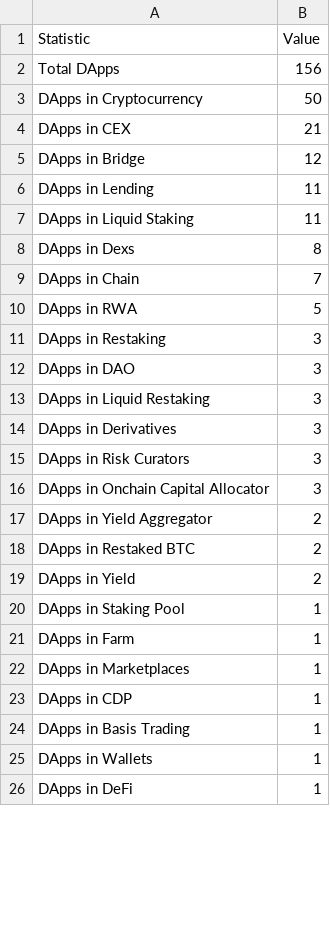
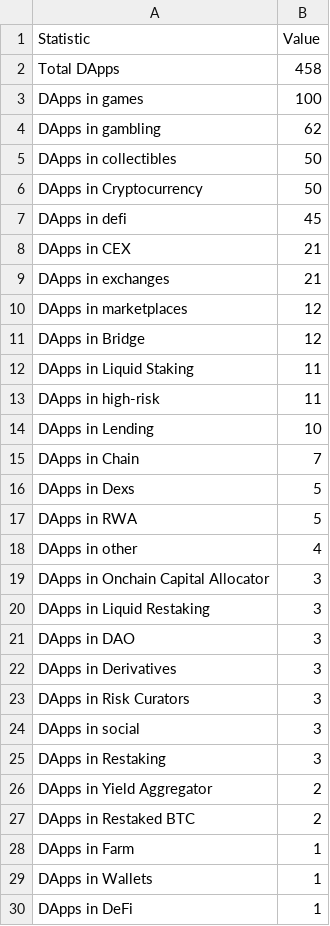
Before and after one commit to krislander/dapp-scaner, a CSV file: exports/summary_stats.csv, drawn as a sheet; only a part is shown; the diff covers the shown part only.

Commit message:
Pilot dataset achieved

```diff
--- a/exports/summary_stats.csv
+++ b/exports/summary_stats.csv
@@ -1,25 +1,29 @@
 Statistic,Value
-Total DApps,156
+Total DApps,458
+DApps in games,100
+DApps in gambling,62
+DApps in collectibles,50
 DApps in Cryptocurrency,50
+DApps in defi,45
 DApps in CEX,21
+DApps in exchanges,21
+DApps in marketplaces,12
 DApps in Bridge,12
-DApps in Lending,11
 DApps in Liquid Staking,11
-DApps in Dexs,8
+DApps in high-risk,11
+DApps in Lending,10
 DApps in Chain,7
+DApps in Dexs,5
 DApps in RWA,5
-DApps in Restaking,3
+DApps in other,4
+DApps in Onchain Capital Allocator,3
+DApps in Liquid Restaking,3
 DApps in DAO,3
-DApps in Liquid Restaking,3
 DApps in Derivatives,3
 DApps in Risk Curators,3
-DApps in Onchain Capital Allocator,3
+DApps in social,3
+DApps in Restaking,3
 DApps in Yield Aggregator,2
 DApps in Restaked BTC,2
-DApps in Yield,2
-DApps in Staking Pool,1
 DApps in Farm,1
-DApps in Marketplaces,1
-DApps in CDP,1
-DApps in Basis Trading,1
 DApps in Wallets,1
```
Also changed, not shown: 1 added row and 4 edited cells elsewhere in this file, 16 other files.
